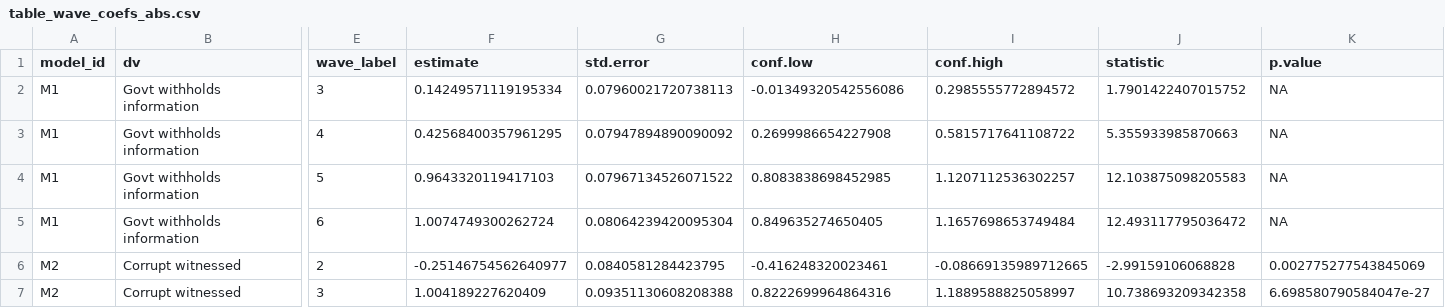
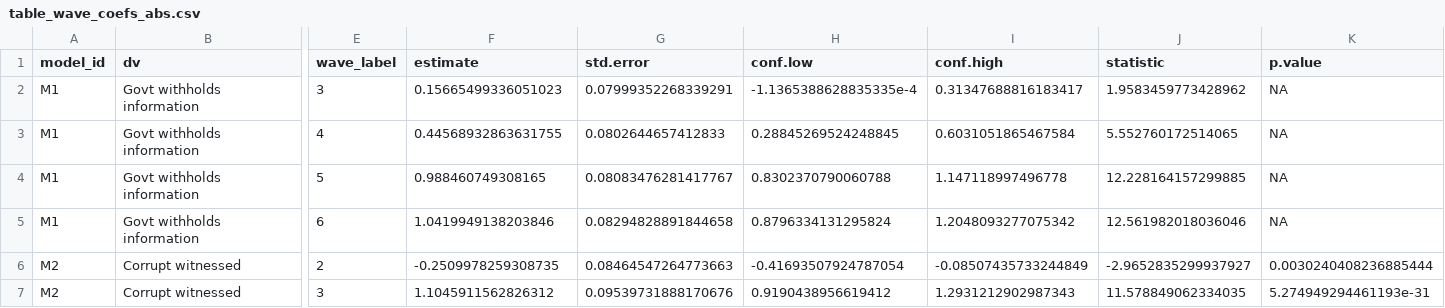
Before and after one commit to jeffreycstark/paper-bank, a CSV file: papers/south-korea-accountability-gap/outputs/tables/table_wave_coefs_abs.csv, drawn as a sheet; only a part is shown, gaps mark what is left out; the diff covers the shown part only; the diff names each change by its address in the sheet, - before the commit and + after, or states it on an @@ line.

Commit message:
Fix education detection and add modelsummary_format_numeric_latex option
- abs_edu candidate list now leads with 'education_level' and 'education_years'
  (actual harmonized ABS variable names; previous list had none of them)
- Add options(modelsummary_format_numeric_latex = 'plain') before modelsummary
  call to avoid tabularray/tblr LaTeX package dependency in .tex output
- education_level now enters all ABS models (M1, M2) as confirmed covariate

```diff
--- a/papers/south-korea-accountability-gap/outputs/tables/table_wave_coefs_abs.csv
+++ b/papers/south-korea-accountability-gap/outputs/tables/table_wave_coefs_abs.csv
-F2 (estimate): 0.14249571119195334
+F2 (estimate): 0.15665499336051023
-G2 (std.error): 0.07960021720738113
+G2 (std.error): 0.07999352268339291
-H2 (conf.low): -0.01349320542556086
+H2 (conf.low): -1.1365388628835335e-4
-I2 (conf.high): 0.2985555772894572
+I2 (conf.high): 0.31347688816183417
-J2 (statistic): 1.7901422407015752
+J2 (statistic): 1.9583459773428962
-F3 (estimate): 0.42568400357961295
+F3 (estimate): 0.44568932863631755
-G3 (std.error): 0.07947894890090092
+G3 (std.error): 0.0802644657412833
-H3 (conf.low): 0.2699986654227908
+H3 (conf.low): 0.28845269524248845
-I3 (conf.high): 0.5815717641108722
+I3 (conf.high): 0.6031051865467584
-J3 (statistic): 5.355933985870663
+J3 (statistic): 5.552760172514065
-F4 (estimate): 0.9643320119417103
+F4 (estimate): 0.988460749308165
-G4 (std.error): 0.07967134526071522
+G4 (std.error): 0.08083476281417767
-H4 (conf.low): 0.8083838698452985
+H4 (conf.low): 0.8302370790060788
-I4 (conf.high): 1.1207112536302257
+I4 (conf.high): 1.147118997496778
-J4 (statistic): 12.103875098205583
+J4 (statistic): 12.228164157299885
-F5 (estimate): 1.0074749300262724
+F5 (estimate): 1.0419949138203846
-G5 (std.error): 0.08064239420095304
+G5 (std.error): 0.08294828891844658
-H5 (conf.low): 0.849635274650405
+H5 (conf.low): 0.8796334131295824
-I5 (conf.high): 1.1657698653749484
+I5 (conf.high): 1.2048093277075342
-J5 (statistic): 12.493117795036472
+J5 (statistic): 12.561982018036046
-F6 (estimate): -0.25146754562640977
+F6 (estimate): -0.2509978259308735
-G6 (std.error): 0.0840581284423795
+G6 (std.error): 0.08464547264773663
-H6 (conf.low): -0.416248320023461
+H6 (conf.low): -0.41693507924787054
-I6 (conf.high): -0.08669135989712665
+I6 (conf.high): -0.08507435733244849
-J6 (statistic): -2.99159106068828
+J6 (statistic): -2.9652835299937927
-K6 (p.value): 0.002775277543845069
+K6 (p.value): 0.0030240408236885444
-F7 (estimate): 1.004189227620409
+F7 (estimate): 1.1045911562826312
-G7 (std.error): 0.09351130608208388
+G7 (std.error): 0.09539731888170676
-H7 (conf.low): 0.8222699964864316
+H7 (conf.low): 0.9190438956619412
-I7 (conf.high): 1.1889588825058997
+I7 (conf.high): 1.2931212902987343
-J7 (statistic): 10.738693209342358
+J7 (statistic): 11.578849062334035
-K7 (p.value): 6.698580790584047e-27
+K7 (p.value): 5.274949294461193e-31
```
Also changed, not shown: 18 edited cells elsewhere in this file, 2 other files.
